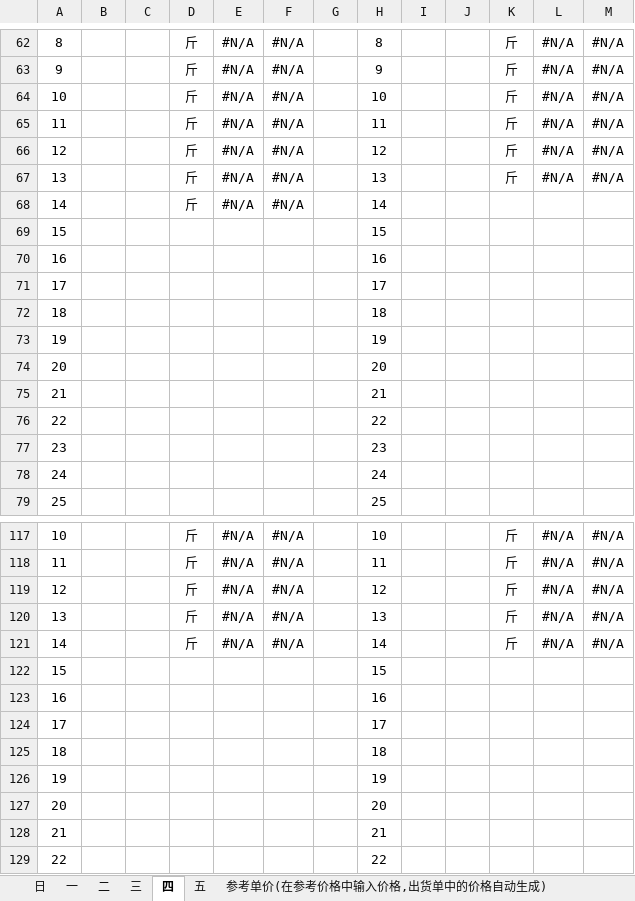
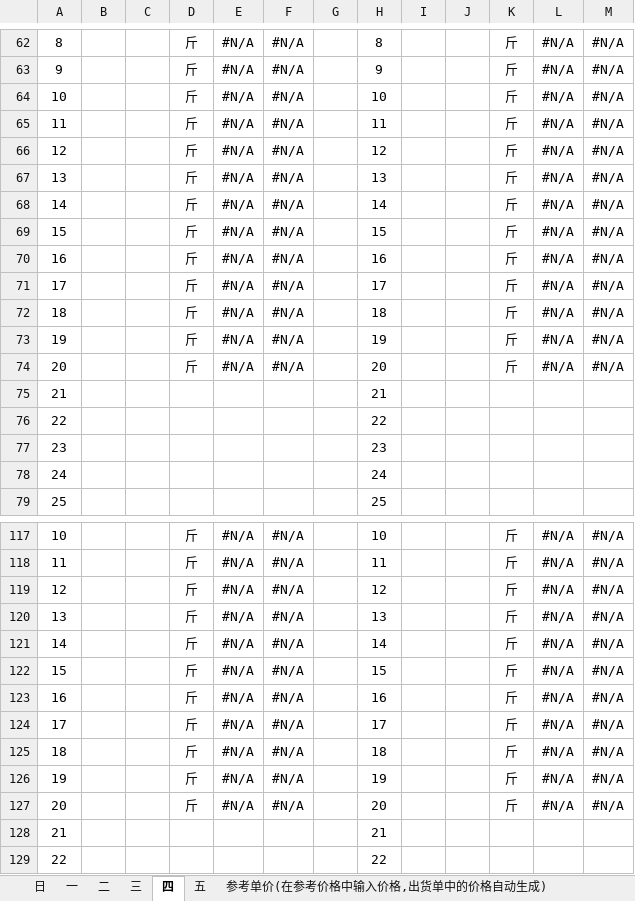
Before and after one commit to XiaoCaicai777/HandelExcle, an Excel workbook: src/main/resources/非公司园（幼儿）模板.xlsx, sheet 四, drawn as a sheet; only a part is shown, gaps mark what is left out; values as stored, in another font and other column widths than the file's, no borders; removed rows and columns are numbered as before the commit, all else as after; the diff covers the shown part only; the diff names each change by its address in the sheet, - before the commit and + after, or states it on an @@ line.

```diff
--- a/src/main/resources/非公司园（幼儿）模板.xlsx (sheet 四)
+++ b/src/main/resources/非公司园（幼儿）模板.xlsx (sheet 四)
-K68: (empty)
+K68: 斤
-L68: (empty)
+L68: #N/A
-M68: (empty)
+M68: #N/A
-row 69: 15 |  |  |  |  |  |  | 15
-row 70: 16 |  |  |  |  |  |  | 16
-row 71: 17 |  |  |  |  |  |  | 17
-row 72: 18 |  |  |  |  |  |  | 18
-row 73: 19 |  |  |  |  |  |  | 19
-row 74: 20 |  |  |  |  |  |  | 20
+row 69: 15 |  |  | 斤 | #N/A | #N/A |  | 15 |  |  | 斤 | #N/A | #N/A
+row 70: 16 |  |  | 斤 | #N/A | #N/A |  | 16 |  |  | 斤 | #N/A | #N/A
+row 71: 17 |  |  | 斤 | #N/A | #N/A |  | 17 |  |  | 斤 | #N/A | #N/A
+row 72: 18 |  |  | 斤 | #N/A | #N/A |  | 18 |  |  | 斤 | #N/A | #N/A
+row 73: 19 |  |  | 斤 | #N/A | #N/A |  | 19 |  |  | 斤 | #N/A | #N/A
+row 74: 20 |  |  | 斤 | #N/A | #N/A |  | 20 |  |  | 斤 | #N/A | #N/A
-row 122: 15 |  |  |  |  |  |  | 15
-row 123: 16 |  |  |  |  |  |  | 16
-row 124: 17 |  |  |  |  |  |  | 17
-row 125: 18 |  |  |  |  |  |  | 18
-row 126: 19 |  |  |  |  |  |  | 19
-row 127: 20 |  |  |  |  |  |  | 20
+row 122: 15 |  |  | 斤 | #N/A | #N/A |  | 15 |  |  | 斤 | #N/A | #N/A
+row 123: 16 |  |  | 斤 | #N/A | #N/A |  | 16 |  |  | 斤 | #N/A | #N/A
+row 124: 17 |  |  | 斤 | #N/A | #N/A |  | 17 |  |  | 斤 | #N/A | #N/A
+row 125: 18 |  |  | 斤 | #N/A | #N/A |  | 18 |  |  | 斤 | #N/A | #N/A
+row 126: 19 |  |  | 斤 | #N/A | #N/A |  | 19 |  |  | 斤 | #N/A | #N/A
+row 127: 20 |  |  | 斤 | #N/A | #N/A |  | 20 |  |  | 斤 | #N/A | #N/A
```
Also changed, not shown: 19 added rows, 19 removed rows and 6 edited cells elsewhere in this sheet, sheet 三, sheet 二, sheet 一, sheet 五, sheet 日, formulas that keep their value, src/main/resources/公司园（幼儿）模板.xlsx, src/main/resources/公司园（老师）模板.xlsx, 5 other files.
